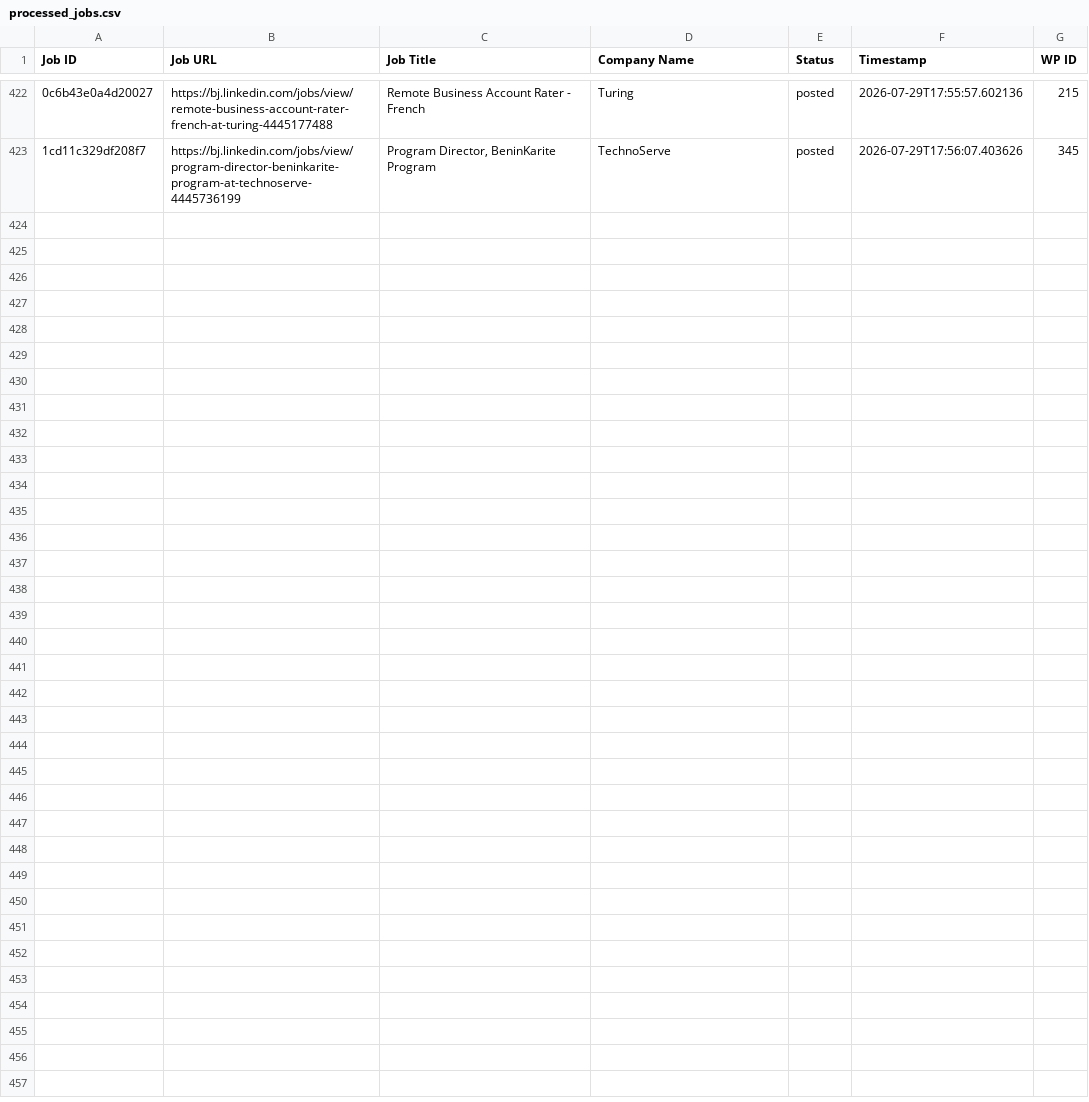
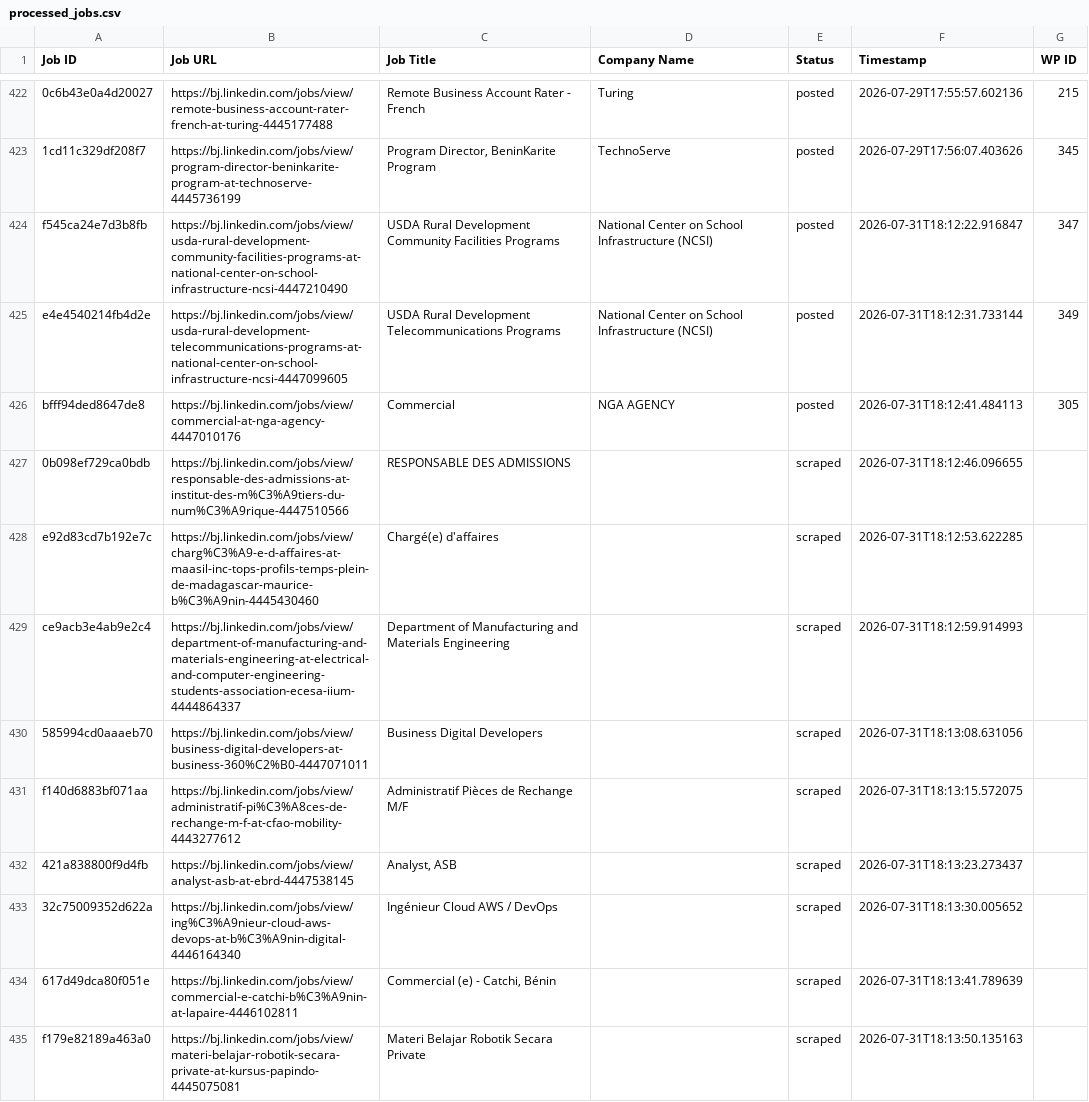
Before and after one commit to mimusdesign/bj, a CSV file: processed_jobs.csv, drawn as a sheet; only a part is shown, gaps mark what is left out; the diff covers the shown part only; the diff names each change by its address in the sheet, - before the commit and + after, or states it on an @@ line.

```diff
--- a/processed_jobs.csv
+++ b/processed_jobs.csv
+row 424: f545ca24e7d3b8fb | https://bj.linkedin.com/jobs/view/usda-rural-development-community-facilities-programs-at-national-center-on-school-infrastructure-ncsi-4447210490 | USDA Rural Development Community Facilities Programs | National Center on School Infrastructure (NCSI) | posted | 2026-07-31T18:12:22.916847 | 347
+row 425: e4e4540214fb4d2e | https://bj.linkedin.com/jobs/view/usda-rural-development-telecommunications-programs-at-national-center-on-school-infrastructure-ncsi-4447099605 | USDA Rural Development Telecommunications Programs | National Center on School Infrastructure (NCSI) | posted | 2026-07-31T18:12:31.733144 | 349
+row 426: bfff94ded8647de8 | https://bj.linkedin.com/jobs/view/commercial-at-nga-agency-4447010176 | Commercial | NGA AGENCY | posted | 2026-07-31T18:12:41.484113 | 305
+row 427: 0b098ef729ca0bdb | https://bj.linkedin.com/jobs/view/responsable-des-admissions-at-institut-des-m%C3%A9tiers-du-num%C3%A9rique-4447510566 | RESPONSABLE DES ADMISSIONS |  | scraped | 2026-07-31T18:12:46.096655
+row 428: e92d83cd7b192e7c | https://bj.linkedin.com/jobs/view/charg%C3%A9-e-d-affaires-at-maasil-inc-tops-profils-temps-plein-de-madagascar-maurice-b%C3%A9nin-4445430460 | Chargé(e) d'affaires |  | scraped | 2026-07-31T18:12:53.622285
+row 429: ce9acb3e4ab9e2c4 | https://bj.linkedin.com/jobs/view/department-of-manufacturing-and-materials-engineering-at-electrical-and-computer-engineering-students-association-ecesa-iium-4444864337 | Department of Manufacturing and Materials Engineering |  | scraped | 2026-07-31T18:12:59.914993
+row 430: 585994cd0aaaeb70 | https://bj.linkedin.com/jobs/view/business-digital-developers-at-business-360%C2%B0-4447071011 | Business Digital Developers |  | scraped | 2026-07-31T18:13:08.631056
+row 431: f140d6883bf071aa | https://bj.linkedin.com/jobs/view/administratif-pi%C3%A8ces-de-rechange-m-f-at-cfao-mobility-4443277612 | Administratif Pièces de Rechange M/F |  | scraped | 2026-07-31T18:13:15.572075
+row 432: 421a838800f9d4fb | https://bj.linkedin.com/jobs/view/analyst-asb-at-ebrd-4447538145 | Analyst, ASB |  | scraped | 2026-07-31T18:13:23.273437
+row 433: 32c75009352d622a | https://bj.linkedin.com/jobs/view/ing%C3%A9nieur-cloud-aws-devops-at-b%C3%A9nin-digital-4446164340 | Ingénieur Cloud AWS / DevOps |  | scraped | 2026-07-31T18:13:30.005652
+row 434: 617d49dca80f051e | https://bj.linkedin.com/jobs/view/commercial-e-catchi-b%C3%A9nin-at-lapaire-4446102811 | Commercial (e) - Catchi, Bénin |  | scraped | 2026-07-31T18:13:41.789639
+row 435: f179e82189a463a0 | https://bj.linkedin.com/jobs/view/materi-belajar-robotik-secara-private-at-kursus-papindo-4445075081 | Materi Belajar Robotik Secara Private |  | scraped | 2026-07-31T18:13:50.135163
```
Also changed, not shown: 12 added rows elsewhere in this file.
